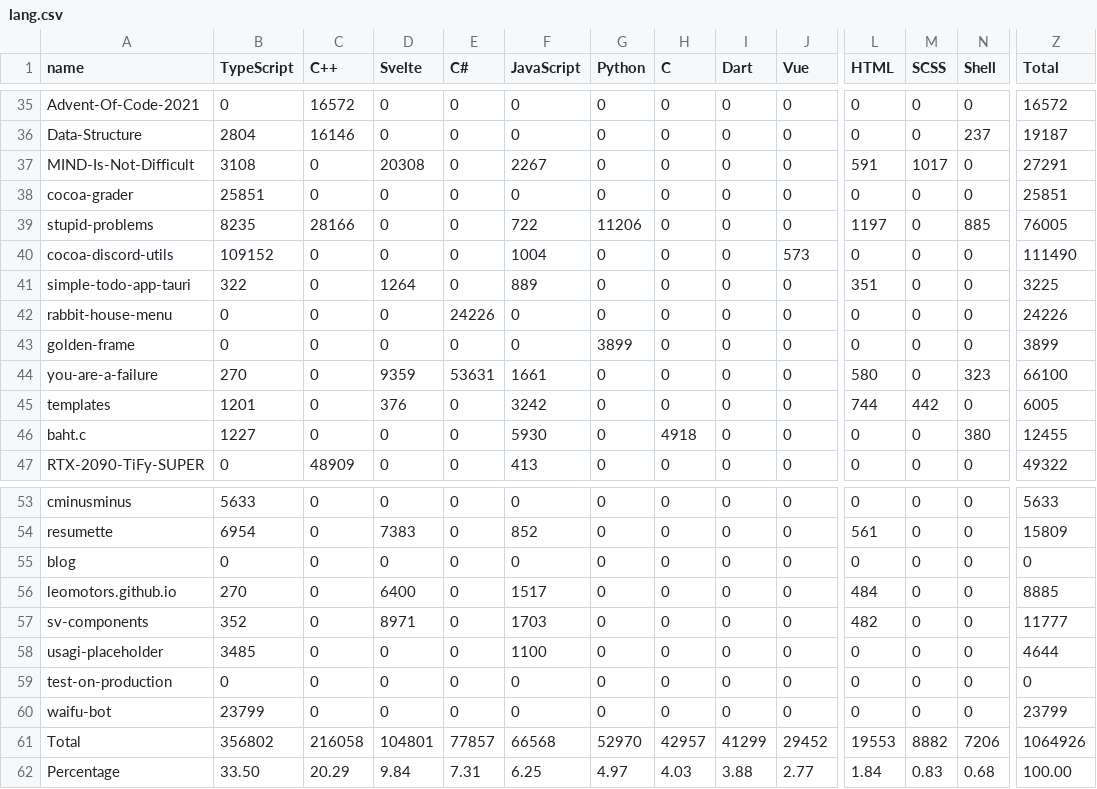
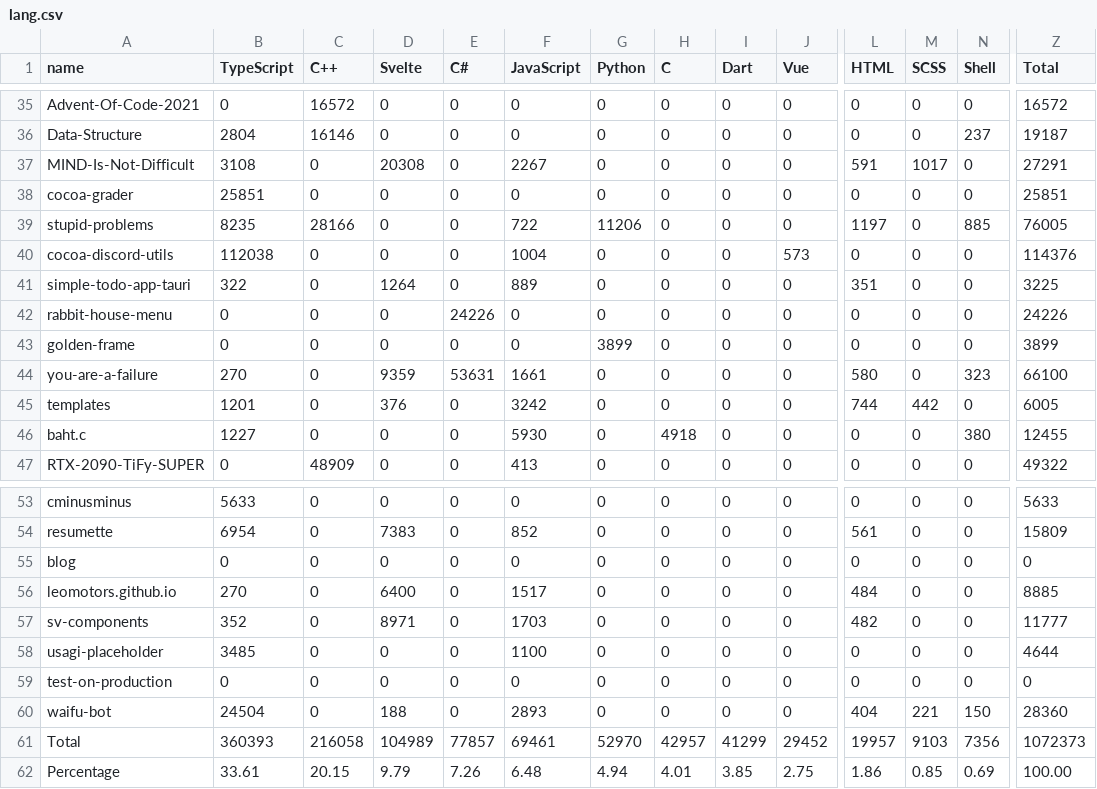
Before and after one commit to Leomotors/Auto-Language-Stats, a CSV file: data/lang.csv, drawn as a sheet; only a part is shown, gaps mark what is left out; the diff covers the shown part only; the diff names each change by its address in the sheet, - before the commit and + after, or states it on an @@ line.

```diff
--- a/data/lang.csv
+++ b/data/lang.csv
-B40 (TypeScript): 109152
+B40 (TypeScript): 112038
-Z40 (Total): 111490
+Z40 (Total): 114376
-B60 (TypeScript): 23799
+B60 (TypeScript): 24504
-D60 (Svelte): 0
+D60 (Svelte): 188
-F60 (JavaScript): 0
+F60 (JavaScript): 2893
-L60 (HTML): 0
+L60 (HTML): 404
-M60 (SCSS): 0
+M60 (SCSS): 221
-N60 (Shell): 0
+N60 (Shell): 150
-Z60 (Total): 23799
+Z60 (Total): 28360
-B61 (TypeScript): 356802
+B61 (TypeScript): 360393
-D61 (Svelte): 104801
+D61 (Svelte): 104989
-F61 (JavaScript): 66568
+F61 (JavaScript): 69461
-L61 (HTML): 19553
+L61 (HTML): 19957
-M61 (SCSS): 8882
+M61 (SCSS): 9103
-N61 (Shell): 7206
+N61 (Shell): 7356
-Z61 (Total): 1064926
+Z61 (Total): 1072373
-B62 (TypeScript): 33.50
+B62 (TypeScript): 33.61
-C62 (C++): 20.29
+C62 (C++): 20.15
-D62 (Svelte): 9.84
+D62 (Svelte): 9.79
-E62 (C#): 7.31
+E62 (C#): 7.26
-F62 (JavaScript): 6.25
+F62 (JavaScript): 6.48
-G62 (Python): 4.97
+G62 (Python): 4.94
-H62 (C): 4.03
+H62 (C): 4.01
-I62 (Dart): 3.88
+I62 (Dart): 3.85
-J62 (Vue): 2.77
+J62 (Vue): 2.75
-L62 (HTML): 1.84
+L62 (HTML): 1.86
-M62 (SCSS): 0.83
+M62 (SCSS): 0.85
-N62 (Shell): 0.68
+N62 (Shell): 0.69
```
Also changed, not shown: 1 edited cell elsewhere in this file, 1 other file.
